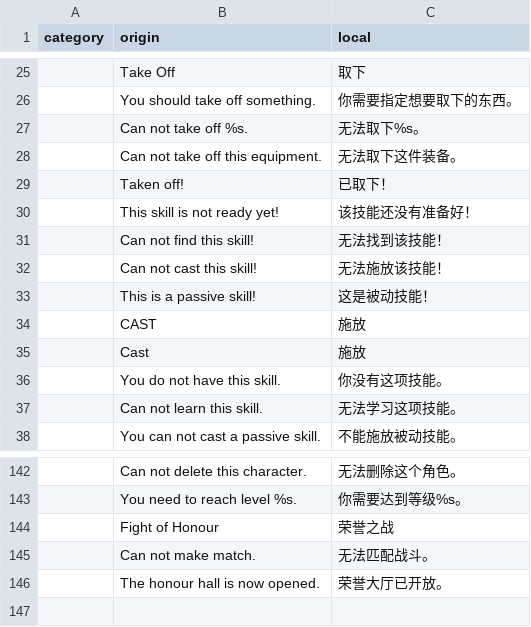
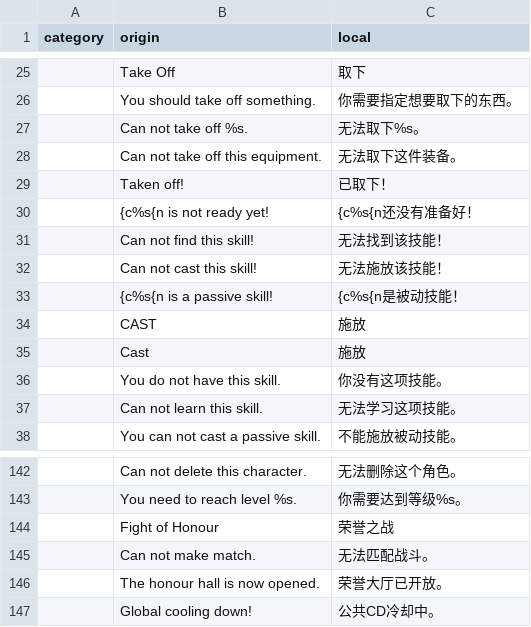
Before and after one commit to tuchang/muddery, a CSV file: muddery/worlddata/data/languages/zh-cn/local_strings.csv, drawn as a sheet; only a part is shown, gaps mark what is left out; removed rows and columns are numbered as before the commit, all else as after; the diff names each change by its address in the sheet, - before the commit and + after, or states it on an @@ line.

Commit message:
Fix bugs in auto casting skills. Modify the combat view in the webclient.

```diff
--- a/muddery/worlddata/data/languages/zh-cn/local_strings.csv
+++ b/muddery/worlddata/data/languages/zh-cn/local_strings.csv
-row 30:  | This skill is not ready yet! | 该技能还没有准备好！
+row 30:  | {c%s{n is not ready yet! | {c%s{n还没有准备好！
-row 33:  | This is a passive skill! | 这是被动技能！
+row 33:  | {c%s{n is a passive skill! | {c%s{n是被动技能！
+row 147:  | Global cooling down! | 公共CD冷却中。
```
Also changed, not shown: 12 other files.
